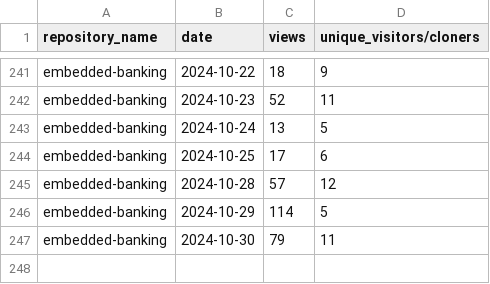
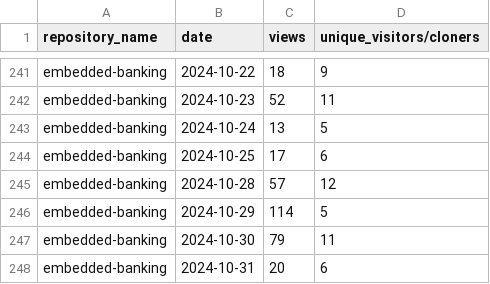
Before and after one commit to jpmorgan-payments/embedded-finance, a CSV file: metrics/traffic-stats-sorted.csv, drawn as a sheet; only a part is shown, gaps mark what is left out.

```diff
--- a/metrics/traffic-stats-sorted.csv
+++ b/metrics/traffic-stats-sorted.csv
@@ -247 +247,2 @@ embedded-banking,2024-10-29,114,5
 embedded-banking,2024-10-30,79,11
+embedded-banking,2024-10-31,20,6
```
Also changed, not shown: metrics/clone-stats-sorted.csv, metrics/clone-stats.csv, 3 other files.
